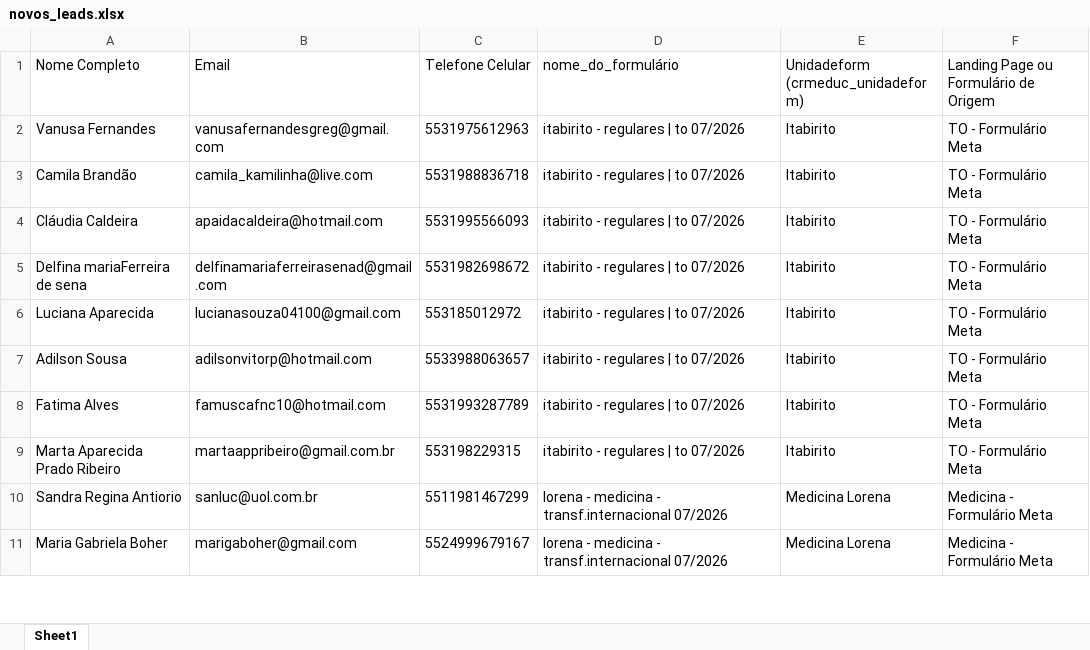
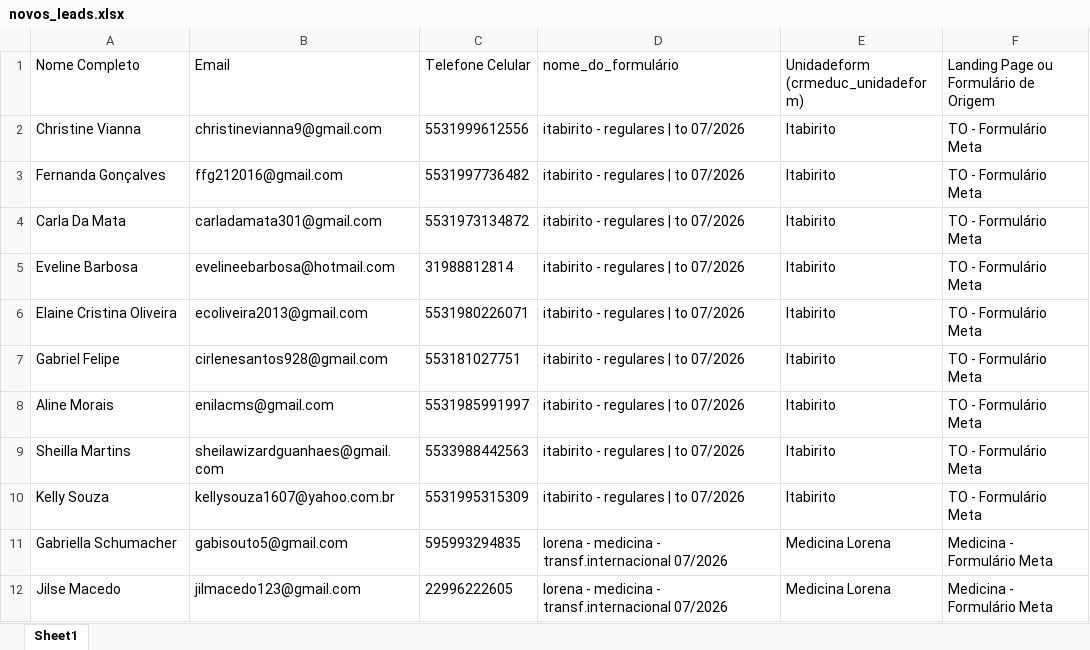
Before and after one commit to hugolosqui-trivento/automacao_meta, an Excel workbook: novos_leads.xlsx, sheet Sheet1, drawn as a sheet; only a part is shown; values as stored, in another font and other column widths than the file's, no borders; addresses are those after the commit; the diff covers the shown part only; the diff names each change by its address in the sheet, - before the commit and + after, or states it on an @@ line.

```diff
--- a/novos_leads.xlsx (sheet Sheet1)
+++ b/novos_leads.xlsx (sheet Sheet1)
-A2 (Nome Completo): Vanusa Fernandes
+A2 (Nome Completo): Christine Vianna
-B2 (Email): vanusafernandesgreg@gmail.com
+B2 (Email): christinevianna9@gmail.com
-C2 (Telefone Celular): 5531975612963
+C2 (Telefone Celular): 5531999612556
-A3 (Nome Completo): Camila Brandão
+A3 (Nome Completo): Fernanda Gonçalves
-B3 (Email): camila_kamilinha@live.com
+B3 (Email): ffg212016@gmail.com
-C3 (Telefone Celular): 5531988836718
+C3 (Telefone Celular): 5531997736482
-A4 (Nome Completo): Cláudia Caldeira
+A4 (Nome Completo): Carla Da Mata
-B4 (Email): apaidacaldeira@hotmail.com
+B4 (Email): carladamata301@gmail.com
-C4 (Telefone Celular): 5531995566093
+C4 (Telefone Celular): 5531973134872
-A5 (Nome Completo): Delfina mariaFerreira de sena
+A5 (Nome Completo): Eveline Barbosa
-B5 (Email): delfinamariaferreirasenad@gmail.com
+B5 (Email): evelineebarbosa@hotmail.com
-C5 (Telefone Celular): 5531982698672
+C5 (Telefone Celular): 31988812814
-A6 (Nome Completo): Luciana Aparecida
+A6 (Nome Completo): Elaine Cristina Oliveira
-B6 (Email): lucianasouza04100@gmail.com
+B6 (Email): ecoliveira2013@gmail.com
-C6 (Telefone Celular): 553185012972
+C6 (Telefone Celular): 5531980226071
-A7 (Nome Completo): Adilson Sousa
+A7 (Nome Completo): Gabriel Felipe
-B7 (Email): adilsonvitorp@hotmail.com
+B7 (Email): cirlenesantos928@gmail.com
-C7 (Telefone Celular): 5533988063657
+C7 (Telefone Celular): 553181027751
-A8 (Nome Completo): Fatima Alves
+A8 (Nome Completo): Aline Morais
-B8 (Email): famuscafnc10@hotmail.com
+B8 (Email): enilacms@gmail.com
-C8 (Telefone Celular): 5531993287789
+C8 (Telefone Celular): 5531985991997
-A9 (Nome Completo): Marta Aparecida Prado Ribeiro
+A9 (Nome Completo): Sheilla Martins
-B9 (Email): martaappribeiro@gmail.com.br
+B9 (Email): sheilawizardguanhaes@gmail.com
-C9 (Telefone Celular): 553198229315
+C9 (Telefone Celular): 5533988442563
+row 10: Kelly Souza | kellysouza1607@yahoo.com.br | 5531995315309 | itabirito - regulares | to 07/2026 | Itabirito | TO - Formulário Meta
-A11 (Nome Completo): Sandra Regina Antiorio
+A11 (Nome Completo): Gabriella Schumacher
-B11 (Email): sanluc@uol.com.br
+B11 (Email): gabisouto5@gmail.com
-C11 (Telefone Celular): 5511981467299
+C11 (Telefone Celular): 595993294835
-A12 (Nome Completo): Maria Gabriela Boher
+A12 (Nome Completo): Jilse Macedo
-B12 (Email): marigaboher@gmail.com
+B12 (Email): jilmacedo123@gmail.com
-C12 (Telefone Celular): 5524999679167
+C12 (Telefone Celular): 22996222605
```
Also changed, not shown: 8 added rows, 9 removed rows and 66 edited cells elsewhere in this sheet, 16 other files.
